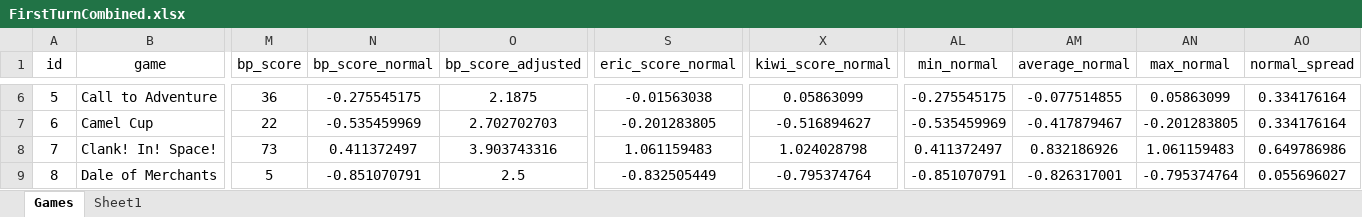
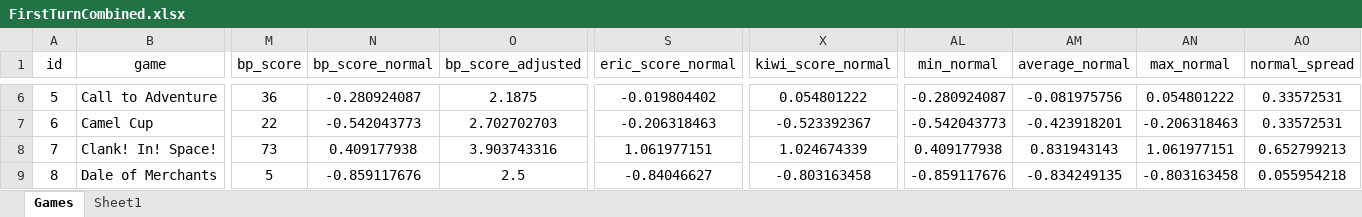
Before and after one commit to PNJaenichen/PNJaenichen.github.io, an Excel workbook: projects/firstTurnData/FirstTurnCombined.xlsx, sheet Games, drawn as a sheet; only a part is shown, gaps mark what is left out; values as stored, in another font and other column widths than the file's, no borders; the diff covers the shown part only; the diff names each change by its address in the sheet, - before the commit and + after, or states it on an @@ line.

```diff
--- a/projects/firstTurnData/FirstTurnCombined.xlsx (sheet Games)
+++ b/projects/firstTurnData/FirstTurnCombined.xlsx (sheet Games)
-N6 (bp_score_normal): -0.275545175
+N6 (bp_score_normal): -0.280924087
-S6 (eric_score_normal): -0.01563038
+S6 (eric_score_normal): -0.019804402
-X6 (kiwi_score_normal): 0.05863099
+X6 (kiwi_score_normal): 0.054801222
-AL6 (min_normal): -0.275545175
+AL6 (min_normal): -0.280924087
-AM6 (average_normal): -0.077514855
+AM6 (average_normal): -0.081975756
-AN6 (max_normal): 0.05863099
+AN6 (max_normal): 0.054801222
-AO6:AO7 (normal_spread): 0.334176164
+AO6:AO7 (normal_spread): 0.33572531
-N7 (bp_score_normal): -0.535459969
+N7 (bp_score_normal): -0.542043773
-S7 (eric_score_normal): -0.201283805
+S7 (eric_score_normal): -0.206318463
-X7 (kiwi_score_normal): -0.516894627
+X7 (kiwi_score_normal): -0.523392367
-AL7 (min_normal): -0.535459969
+AL7 (min_normal): -0.542043773
-AM7 (average_normal): -0.417879467
+AM7 (average_normal): -0.423918201
-AN7 (max_normal): -0.201283805
+AN7 (max_normal): -0.206318463
-N8 (bp_score_normal): 0.411372497
+N8 (bp_score_normal): 0.409177938
-S8 (eric_score_normal): 1.061159483
+S8 (eric_score_normal): 1.061977151
-X8 (kiwi_score_normal): 1.024028798
+X8 (kiwi_score_normal): 1.024674339
-AL8 (min_normal): 0.411372497
+AL8 (min_normal): 0.409177938
-AM8 (average_normal): 0.832186926
+AM8 (average_normal): 0.831943143
-AN8 (max_normal): 1.061159483
+AN8 (max_normal): 1.061977151
-AO8 (normal_spread): 0.649786986
+AO8 (normal_spread): 0.652799213
-N9 (bp_score_normal): -0.851070791
+N9 (bp_score_normal): -0.859117676
-S9 (eric_score_normal): -0.832505449
+S9 (eric_score_normal): -0.84046627
-X9 (kiwi_score_normal): -0.795374764
+X9 (kiwi_score_normal): -0.803163458
-AL9 (min_normal): -0.851070791
+AL9 (min_normal): -0.859117676
-AM9 (average_normal): -0.826317001
+AM9 (average_normal): -0.834249135
-AN9 (max_normal): -0.795374764
+AN9 (max_normal): -0.803163458
-AO9 (normal_spread): 0.055696027
+AO9 (normal_spread): 0.055954218
```
Also changed, not shown: 641 edited cells elsewhere in this sheet.
